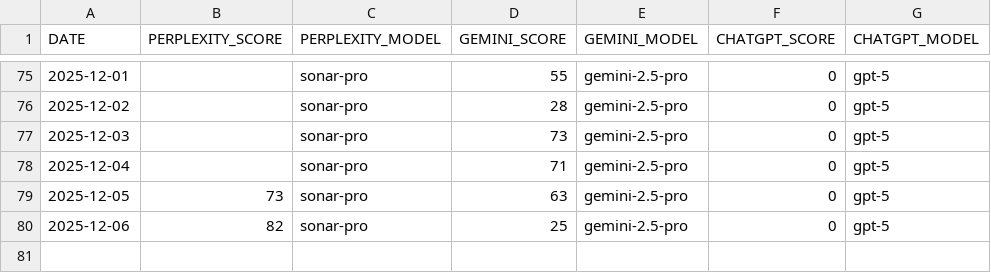
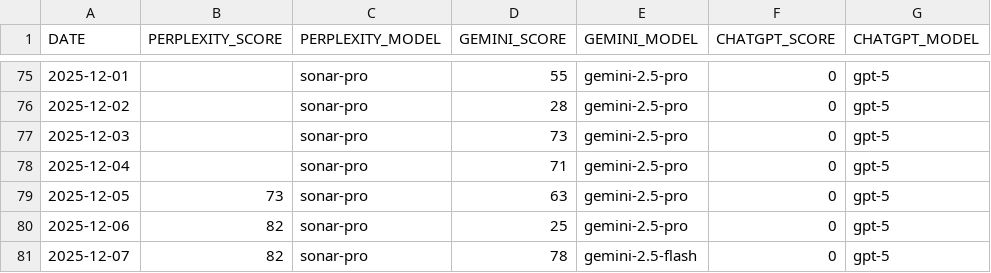
Before and after one commit to sfremerey/backprophet, a CSV file: data/META_sentiment.csv, drawn as a sheet; only a part is shown, gaps mark what is left out; the diff names each change by its address in the sheet, - before the commit and + after, or states it on an @@ line.

```diff
--- a/data/META_sentiment.csv
+++ b/data/META_sentiment.csv
+row 81: 2025-12-07 | 82 | sonar-pro | 78 | gemini-2.5-flash | 0 | gpt-5
```
Also changed, not shown: data/META_predictions.csv.
